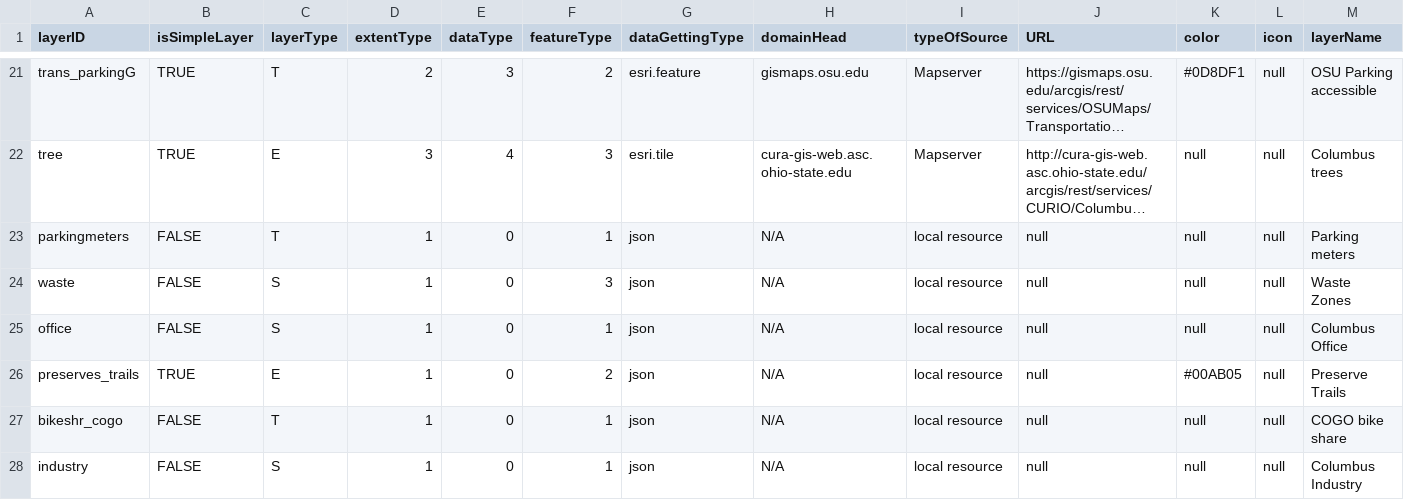
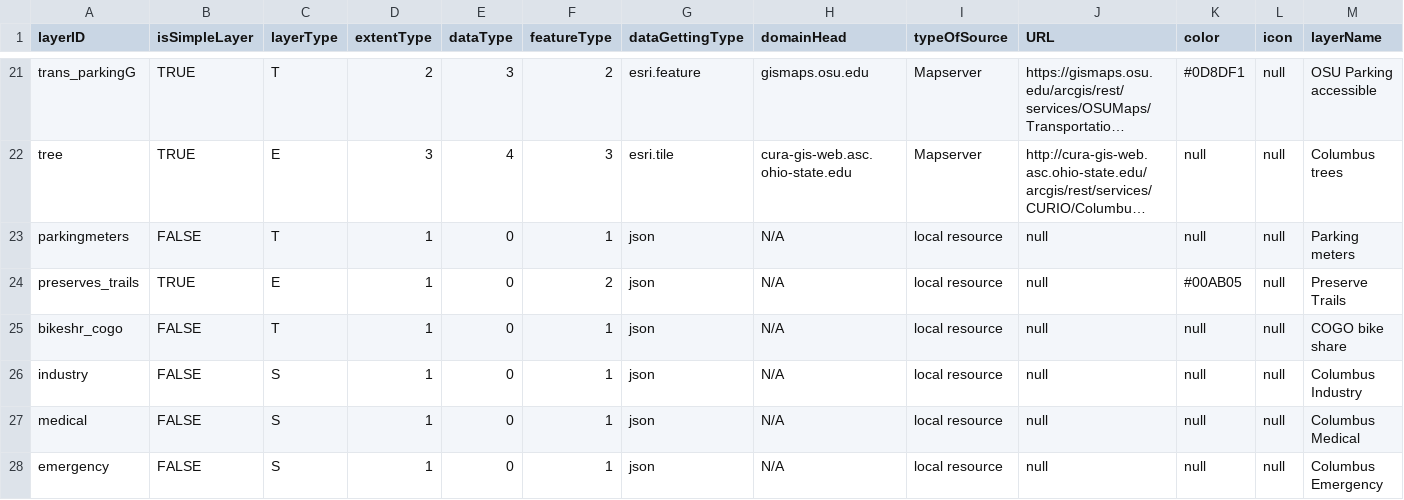
Before and after one commit to luyuliu/CURIO-Map, a CSV file: data/inventory.csv, drawn as a sheet; only a part is shown, gaps mark what is left out; long unchanged cells end in …; removed rows and columns are numbered as before the commit, all else as after; the diff names each change by its address in the sheet, - before the commit and + after, or states it on an @@ line.

Commit message:
inventorychange

```diff
--- a/data/inventory.csv
+++ b/data/inventory.csv
-row 24: waste | FALSE | S | 1 | 0 | 3 | json | N/A | local resource | null | null | null | Waste Zones
-row 25: office | FALSE | S | 1 | 0 | 1 | json | N/A | local resource | null | null | null | Columbus Office
+row 27: medical | FALSE | S | 1 | 0 | 1 | json | N/A | local resource | null | null | null | Columbus Medical
+row 28: emergency | FALSE | S | 1 | 0 | 1 | json | N/A | local resource | null | null | null | Columbus Emergency
```
Also changed, not shown: 2 other files.
